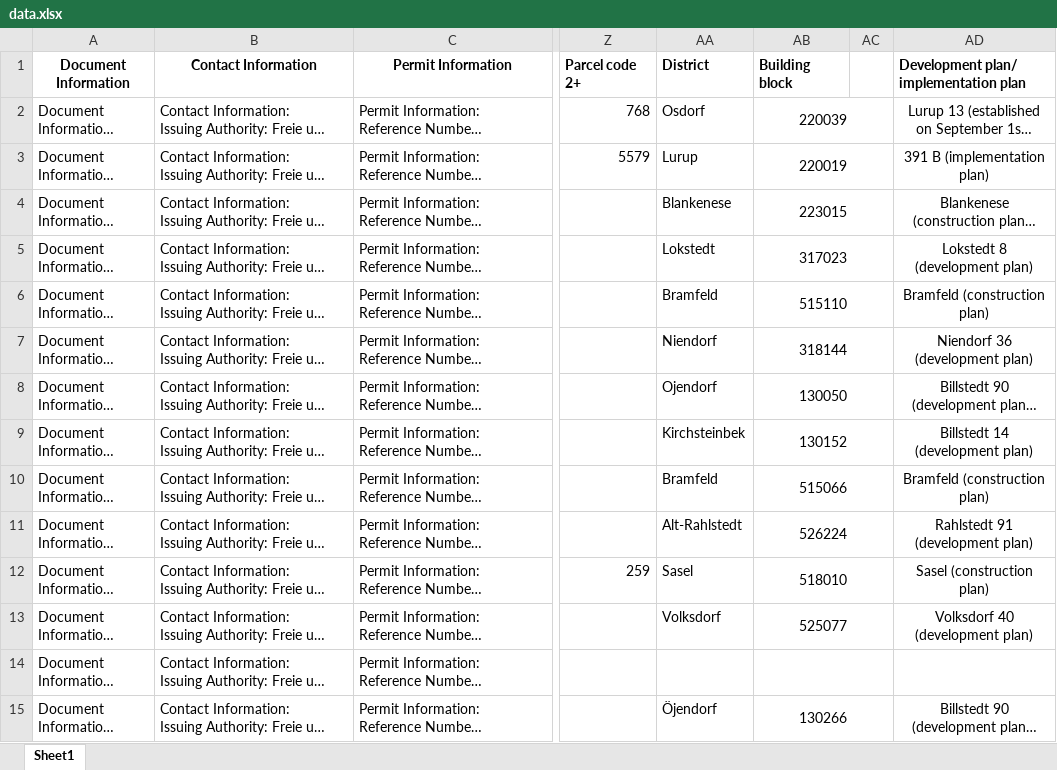
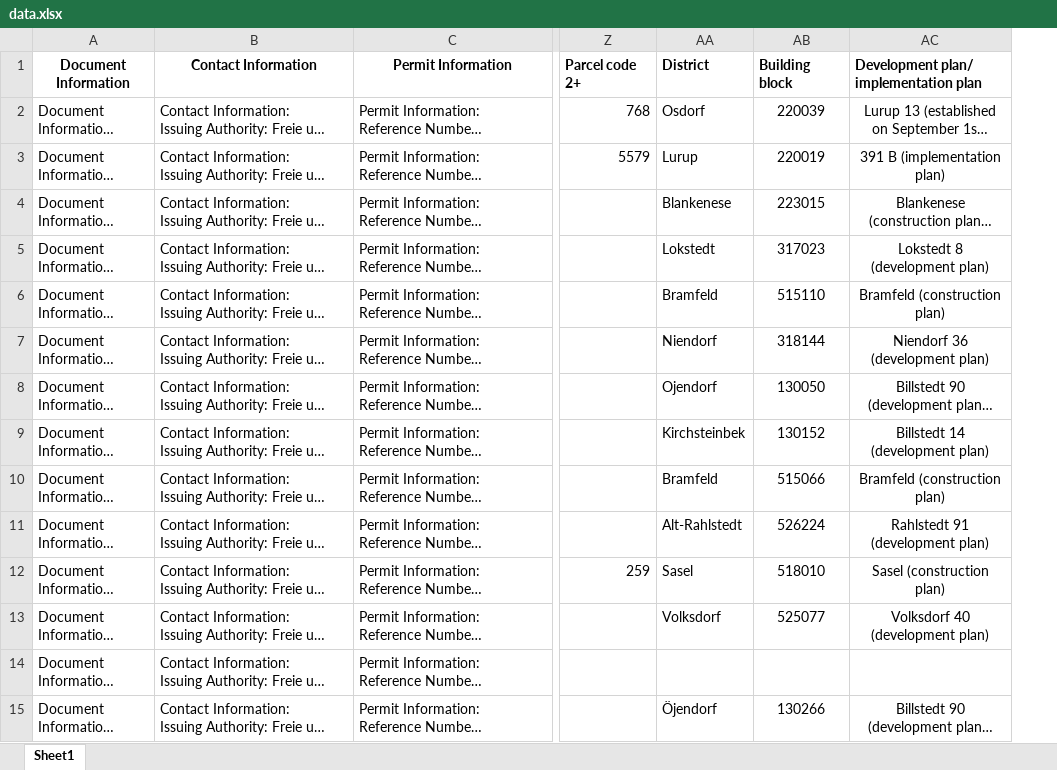
Before and after one commit to Jaaaaabin/dbp-exemption-analysis, an Excel workbook: data/raw/data.xlsx, sheet Sheet1, drawn as a sheet; only a part is shown, gaps mark what is left out; long unchanged cells end in …; values as stored, in another font and other column widths than the file's, no borders; the diff covers the shown part only; the diff names each change by its address in the sheet, - before the commit and + after, or states it on an @@ line.

Commit message:
first functionalizing

```diff
--- a/data/raw/data.xlsx (sheet Sheet1)
+++ b/data/raw/data.xlsx (sheet Sheet1)
-column AC, empty
-AB2:AC2 merged
-AB3:AC3 merged
-AB4:AC4 merged
-AB5:AC5 merged
-AB6:AC6 merged
-AB7:AC7 merged
-AB8:AC8 merged
-AB9:AC9 merged
-AB10:AC10 merged
-AB11:AC11 merged
-AB12:AC12 merged
-AB13:AC13 merged
-AB14:AC14 merged
-AB15:AC15 merged
```
Also changed, not shown: merged cells elsewhere in this sheet, 25 other files.
